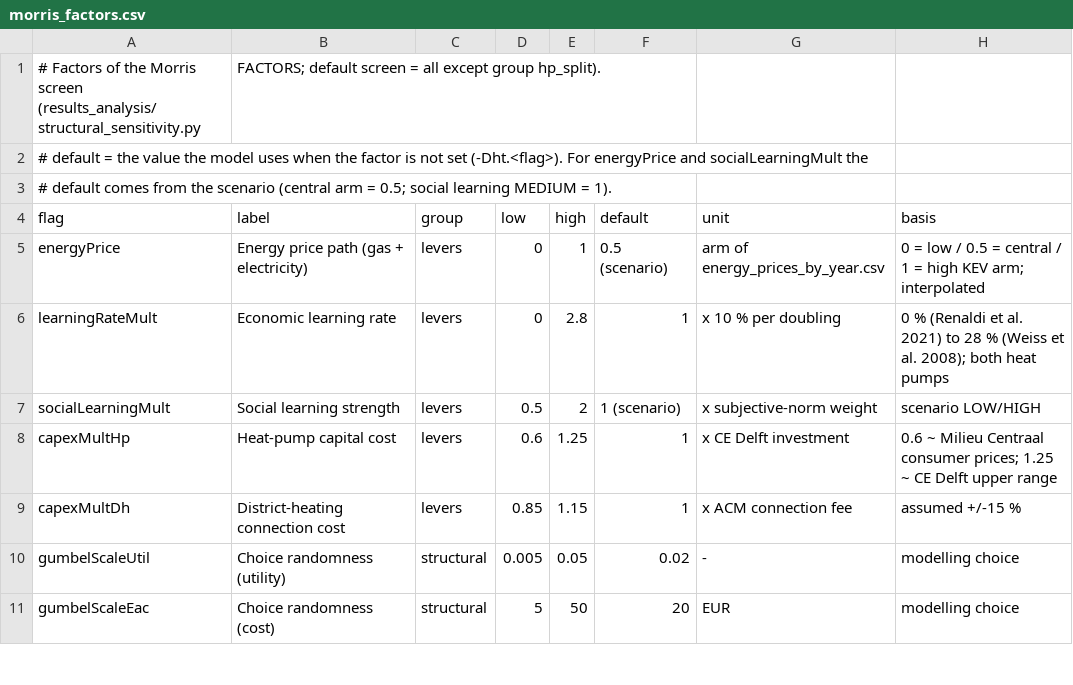
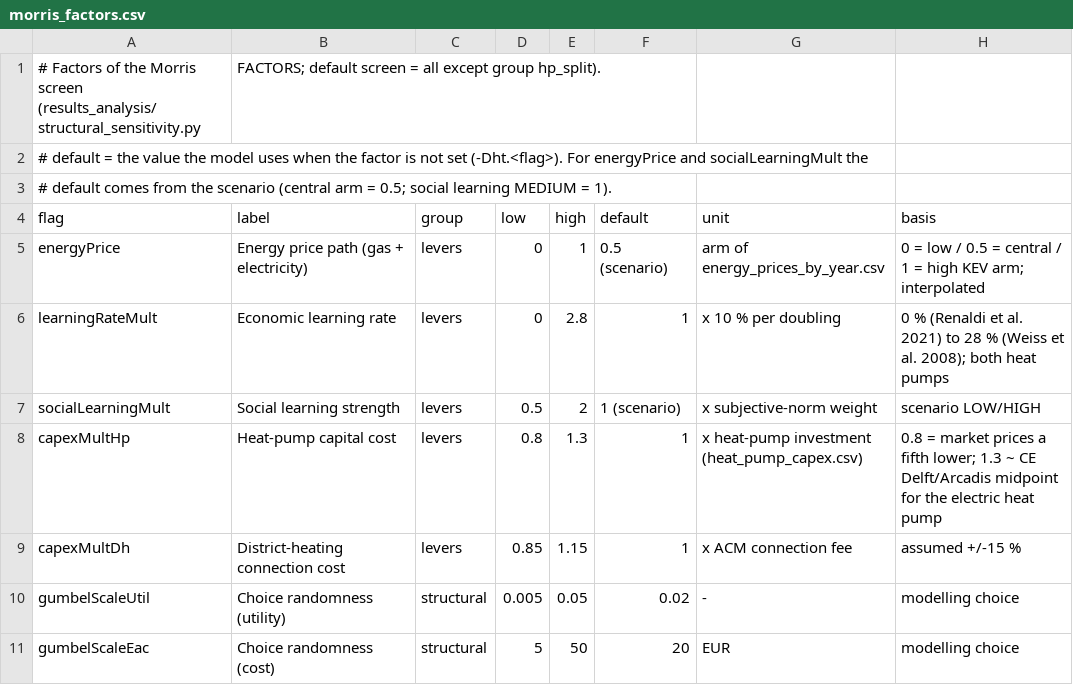
Before and after one commit to NEON-Research/Heat_transition_tipping_pathways, a CSV file: results_analysis/morris_factors.csv, drawn as a sheet; only a part is shown.

```diff
--- a/results_analysis/morris_factors.csv
+++ b/results_analysis/morris_factors.csv
@@ -7,3 +7,3 @@ learningRateMult,Economic learning rate,levers,0,2.8,1,x 10 % per doubling,0 % (
 socialLearningMult,Social learning strength,levers,0.5,2,1 (scenario),x subjective-norm weight,scenario LOW/HIGH
-capexMultHp,Heat-pump capital cost,levers,0.6,1.25,1,x CE Delft investment,0.6 ~ Milieu Centraal consumer prices; 1.25 ~ CE Delft upper range
+capexMultHp,Heat-pump capital cost,levers,0.8,1.3,1,x heat-pump investment (heat_pump_capex.csv),0.8 = market prices a fifth lower; 1.3 ~ CE Delft/Arcadis midpoint for the electric heat pump
 capexMultDh,District-heating connection cost,levers,0.85,1.15,1,x ACM connection fee,assumed +/-15 %
```
Also changed, not shown: data/heating_system_sources.csv, 12 other files.
